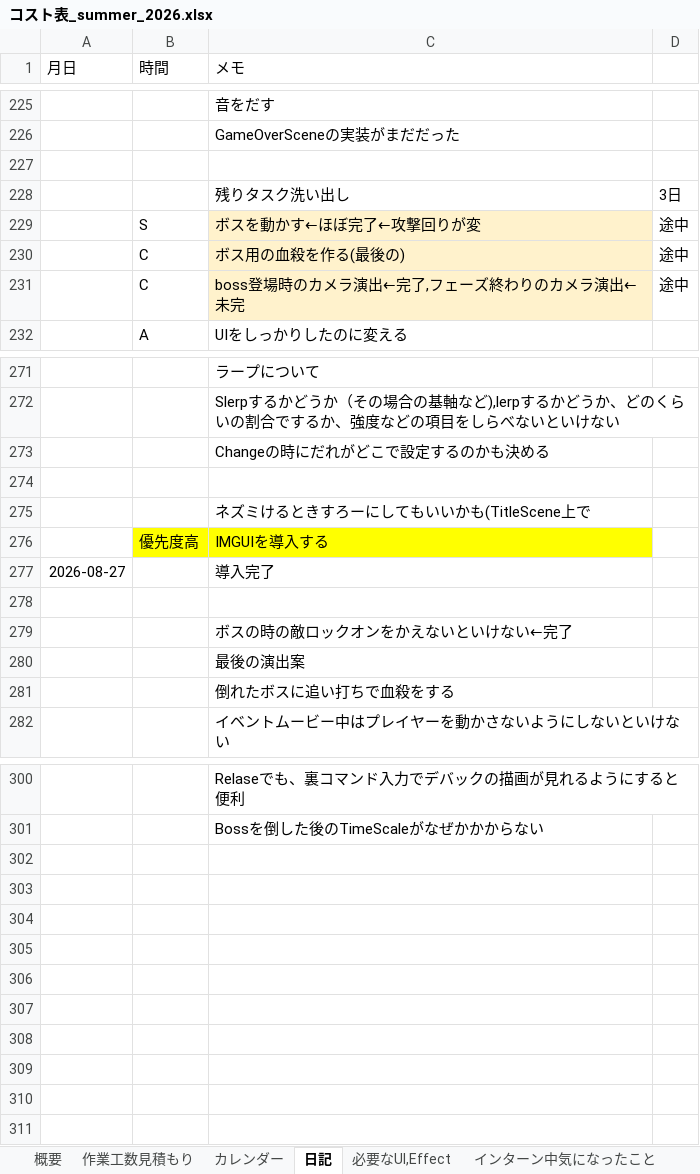
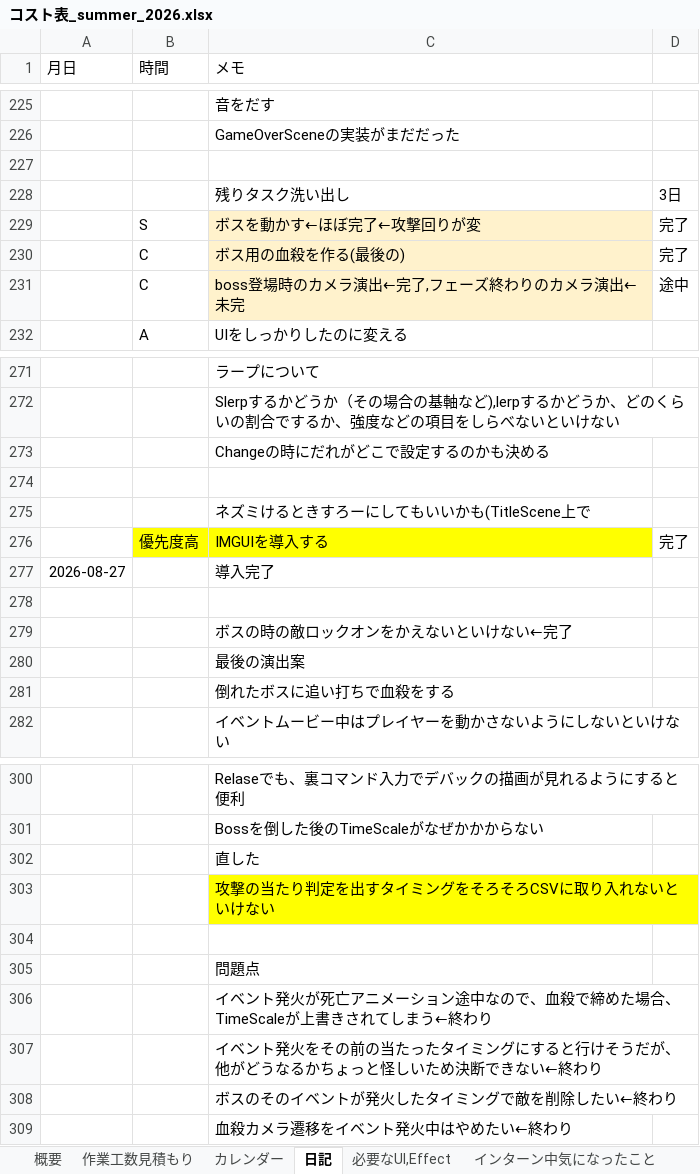
Before and after one commit to hir4rin/2026_summer, an Excel workbook: 進捗/コスト表_summer_2026.xlsx, sheet 日記, drawn as a sheet; only a part is shown, gaps mark what is left out; values as stored, in another font and other column widths than the file's, no borders; the diff names each change by its address in the sheet, - before the commit and + after, or states it on an @@ line.

```diff
--- a/進捗/コスト表_summer_2026.xlsx (sheet 日記)
+++ b/進捗/コスト表_summer_2026.xlsx (sheet 日記)
-D229:D230: 途中
+D229:D230: 完了
-D276: (empty)
+D276: 完了
+row 302:  |  | 直した
+row 303:  |  | 攻撃の当たり判定を出すタイミングをそろそろCSVに取り入れないといけない
+row 304: (empty)
+row 305:  |  | 問題点
+row 306:  |  | イベント発火が死亡アニメーション途中なので、血殺で締めた場合、TimeScaleが上書きされてしまう←終わり
+row 307:  |  | イベント発火をその前の当たったタイミングにすると行けそうだが、他がどうなるかちょっと怪しいため決断できない←終わり
+row 308:  |  | ボスのそのイベントが発火したタイミングで敵を削除したい←終わり
+row 309:  |  | 血殺カメラ遷移をイベント発火中はやめたい←終わり
```
Also changed, not shown: sheet 概要, sheet インターン中気になったこと, sheet フィードバック, sheet 作業工数見積もり, hidden cells, 34 other files.
